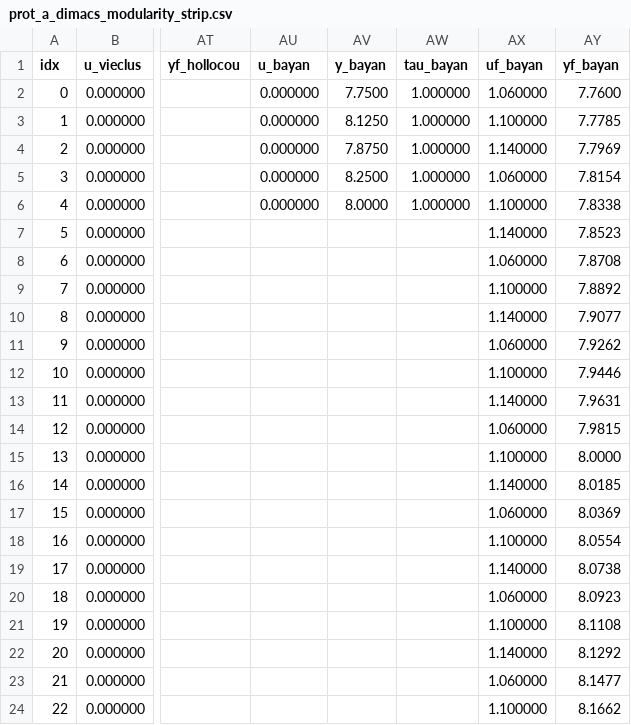
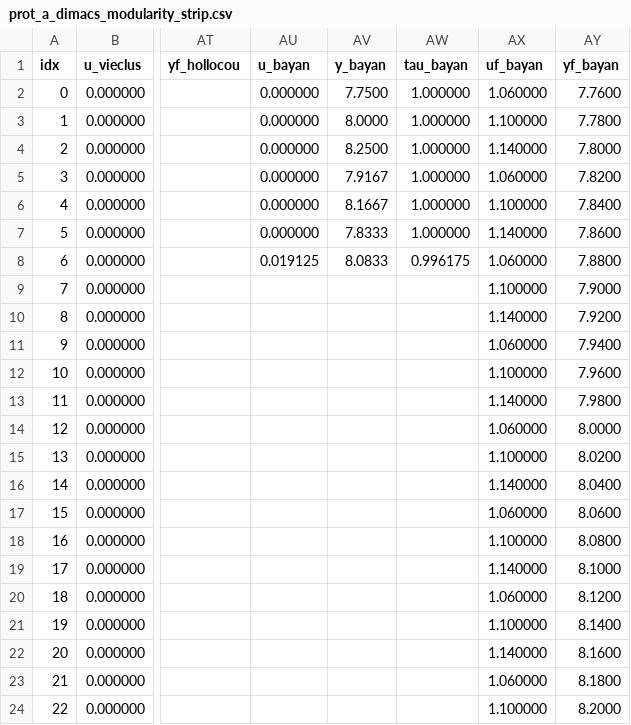
Before and after one commit to ClusterBenchmark/ClusterBenchmark, a CSV file: paper/data/prot_a_dimacs_modularity_strip.csv, drawn as a sheet; only a part is shown, gaps mark what is left out; the diff covers the shown part only; the diff names each change by its address in the sheet, - before the commit and + after, or states it on an @@ line.

```diff
--- a/paper/data/prot_a_dimacs_modularity_strip.csv
+++ b/paper/data/prot_a_dimacs_modularity_strip.csv
-AV3 (y_bayan): 8.1250
+AV3 (y_bayan): 8.0000
-AY3 (yf_bayan): 7.7785
+AY3 (yf_bayan): 7.7800
-AV4 (y_bayan): 7.8750
+AV4 (y_bayan): 8.2500
-AY4 (yf_bayan): 7.7969
+AY4 (yf_bayan): 7.8000
-AV5 (y_bayan): 8.2500
+AV5 (y_bayan): 7.9167
-AY5 (yf_bayan): 7.8154
+AY5 (yf_bayan): 7.8200
-AV6 (y_bayan): 8.0000
+AV6 (y_bayan): 8.1667
-AY6 (yf_bayan): 7.8338
+AY6 (yf_bayan): 7.8400
-AU7 (u_bayan): (empty)
+AU7 (u_bayan): 0.000000
-AV7 (y_bayan): (empty)
+AV7 (y_bayan): 7.8333
-AW7 (tau_bayan): (empty)
+AW7 (tau_bayan): 1.000000
-AY7 (yf_bayan): 7.8523
+AY7 (yf_bayan): 7.8600
-AU8 (u_bayan): (empty)
+AU8 (u_bayan): 0.019125
-AV8 (y_bayan): (empty)
+AV8 (y_bayan): 8.0833
-AW8 (tau_bayan): (empty)
+AW8 (tau_bayan): 0.996175
-AY8 (yf_bayan): 7.8708
+AY8 (yf_bayan): 7.8800
-AY9 (yf_bayan): 7.8892
+AY9 (yf_bayan): 7.9000
-AY10 (yf_bayan): 7.9077
+AY10 (yf_bayan): 7.9200
-AY11 (yf_bayan): 7.9262
+AY11 (yf_bayan): 7.9400
-AY12 (yf_bayan): 7.9446
+AY12 (yf_bayan): 7.9600
-AY13 (yf_bayan): 7.9631
+AY13 (yf_bayan): 7.9800
-AY14 (yf_bayan): 7.9815
+AY14 (yf_bayan): 8.0000
-AY15 (yf_bayan): 8.0000
+AY15 (yf_bayan): 8.0200
-AY16 (yf_bayan): 8.0185
+AY16 (yf_bayan): 8.0400
-AY17 (yf_bayan): 8.0369
+AY17 (yf_bayan): 8.0600
-AY18 (yf_bayan): 8.0554
+AY18 (yf_bayan): 8.0800
-AY19 (yf_bayan): 8.0738
+AY19 (yf_bayan): 8.1000
-AY20 (yf_bayan): 8.0923
+AY20 (yf_bayan): 8.1200
-AY21 (yf_bayan): 8.1108
+AY21 (yf_bayan): 8.1400
-AY22 (yf_bayan): 8.1292
+AY22 (yf_bayan): 8.1600
-AY23 (yf_bayan): 8.1477
+AY23 (yf_bayan): 8.1800
-AY24 (yf_bayan): 8.1662
+AY24 (yf_bayan): 8.2000
```
Also changed, not shown: 6 edited cells elsewhere in this file, paper/data/prot_a_dimacs_summary.csv, paper/data/prot_a_efficiency.csv, 3 other files.
